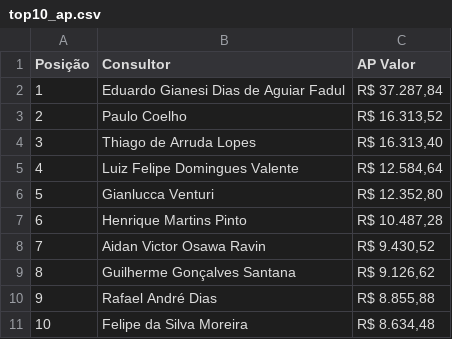
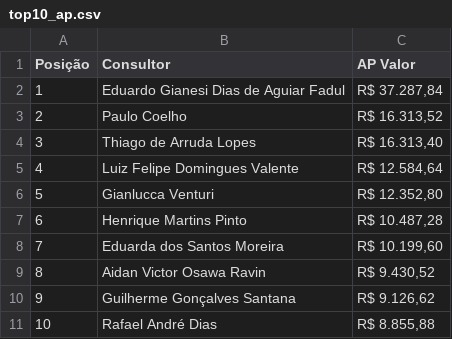
Before and after one commit to sprietootero/gestaoavista-sp1, a CSV file: top10_ap.csv, drawn as a sheet; removed rows and columns are numbered as before the commit, all else as after; the diff names each change by its address in the sheet, - before the commit and + after, or states it on an @@ line.

```diff
--- a/top10_ap.csv
+++ b/top10_ap.csv
+row 8: 7 | Eduarda dos Santos Moreira | R$ 10.199,60
@@ column A (Posição) renumbered between rows 9 and 11 @@
-row 11: 10 | Felipe da Silva Moreira | R$ 8.634,48
```
Also changed, not shown: dados_extraidos.csv, ranking_7dias.csv, 1 other file.
